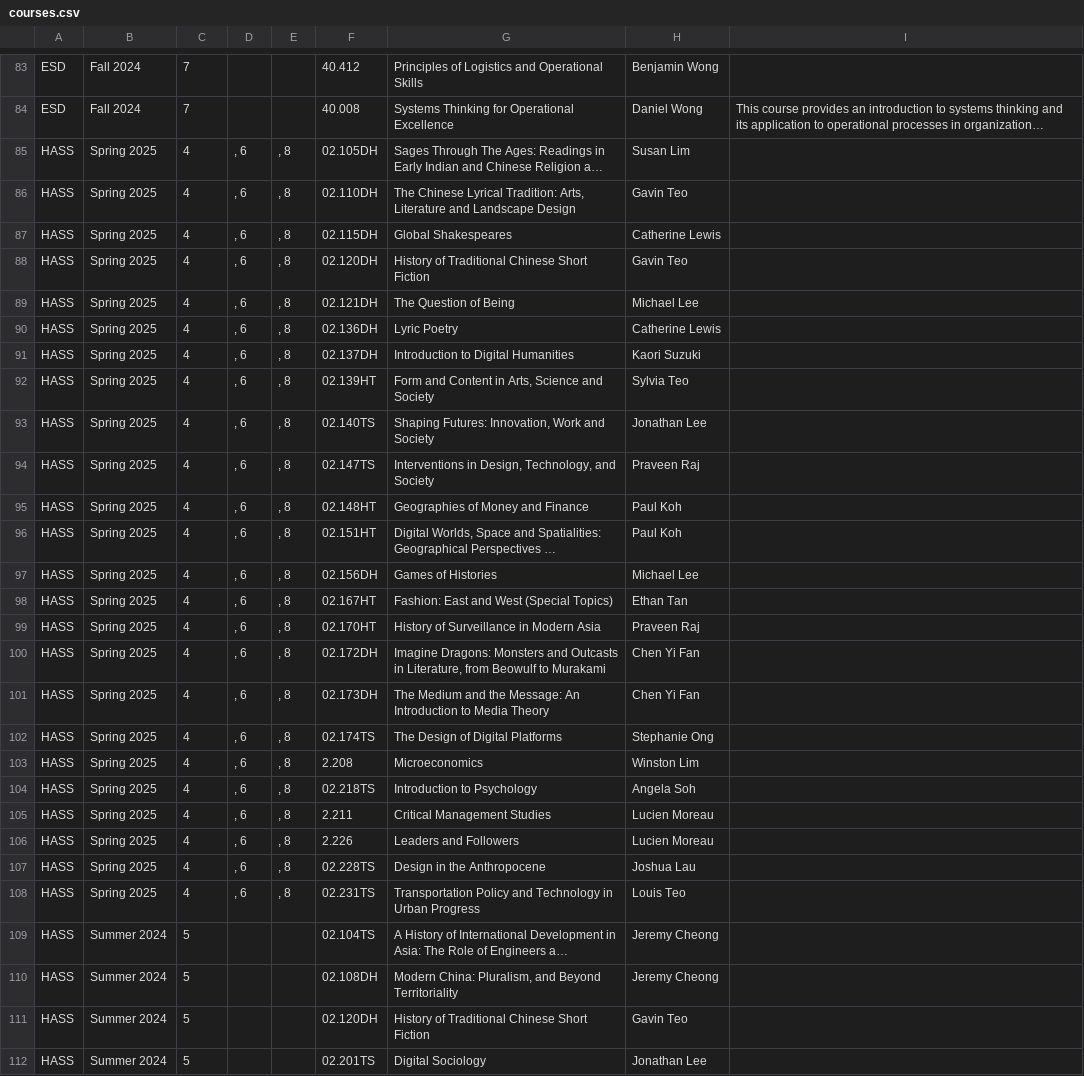
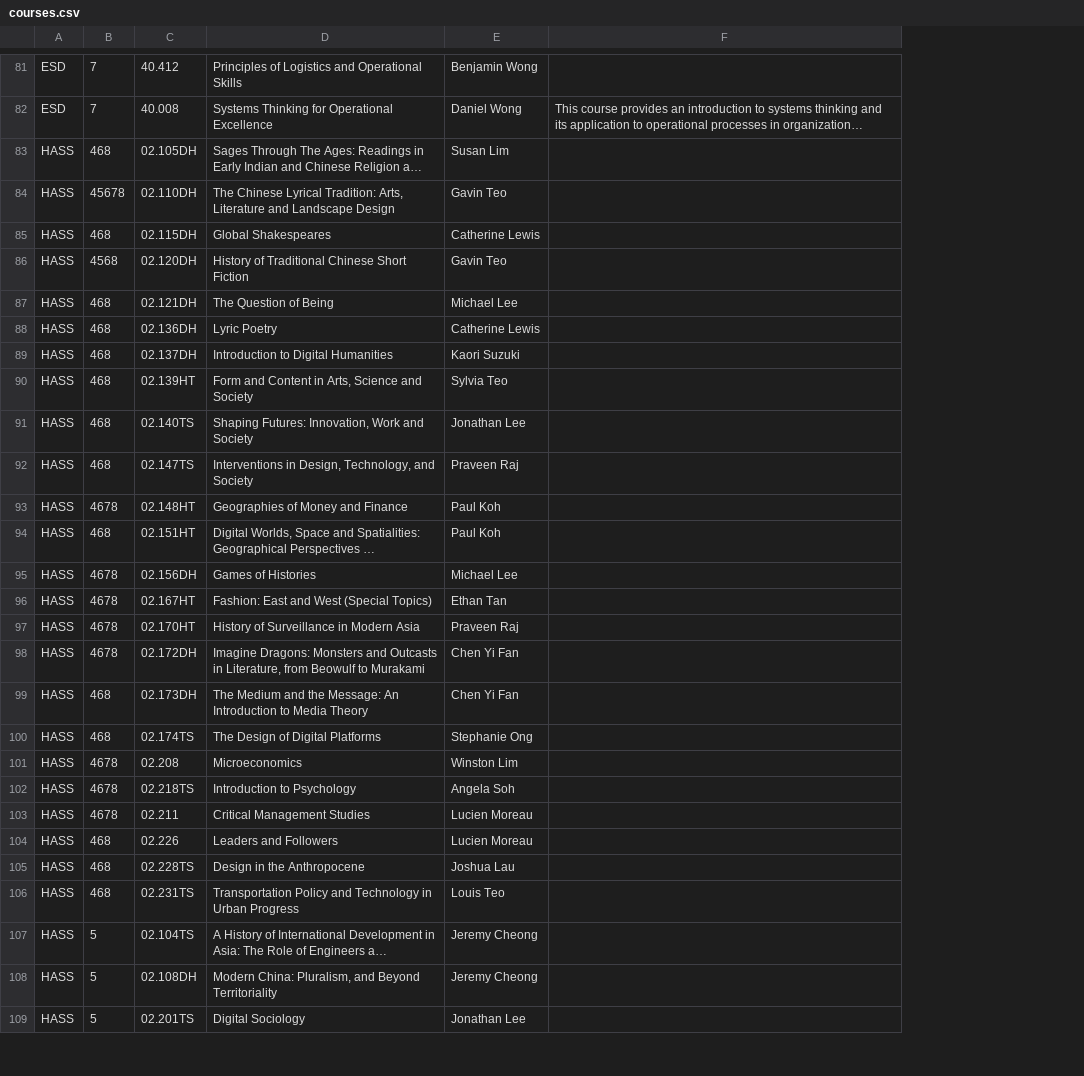
Before and after one commit to kwokkeith/HiFi_UI_Course_Enrolment, a CSV file: highFidelity/courses.csv, drawn as a sheet; only a part is shown, gaps mark what is left out; long unchanged cells end in …; removed rows and columns are numbered as before the commit, all else as after; the diff covers the shown part only; the diff names each change by its address in the sheet, - before the commit and + after, or states it on an @@ line.

```diff
--- a/highFidelity/courses.csv
+++ b/highFidelity/courses.csv
-column B, rows 83-110: Fall 2024 | Fall 2024 | Spring 2025 | Spring 2025 | Spring 2025 | Spring 2025 | Spring 2025 | Spring 2025 | Spring 2025 | Spring 2025 | Spring 2025 | Spring 2025 | Spring 2025 | Spring 2025 | Spring 2025 | Spring 2025 | Spring 2025 | Spring 2025 | Spring 2025 | Spring 2025 | Spring 2025 | Spring 2025 | Spring 2025 | Spring 2025 | Spring 2025 | Spring 2025 | Summer 2024 | Summer 2024; row 112: Summer 2024
-column D, rows 85-108: all , 6
-column E, rows 85-108: all , 8
-B83: 4
+B83: 468
-B84: 4
+B84: 45678
-B85: 4
+B85: 468
-B86: 4
+B86: 4568
-B87:B92: 4
+B87:B92: 468
-B93: 4
+B93: 4678
-B94: 4
+B94: 468
-B95:B98: 4
+B95:B98: 4678
-B99:B100: 4
+B99:B100: 468
-B101:B103: 4
+B101:B103: 4678
-C101: 2.208
+C101: 02.208
-C103: 2.211
+C103: 02.211
-B104:B106: 4
+B104:B106: 468
-C104: 2.226
+C104: 02.226
-row 111: HASS | Summer 2024 | 5 |  |  | 02.120DH | History of Traditional Chinese Short Fiction | Gavin Teo
```
Also changed, not shown: 1 added row, 14 removed rows and 33 edited cells elsewhere in this file.
